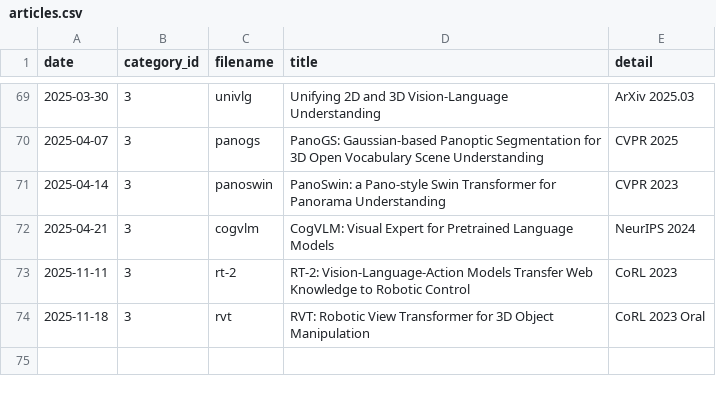
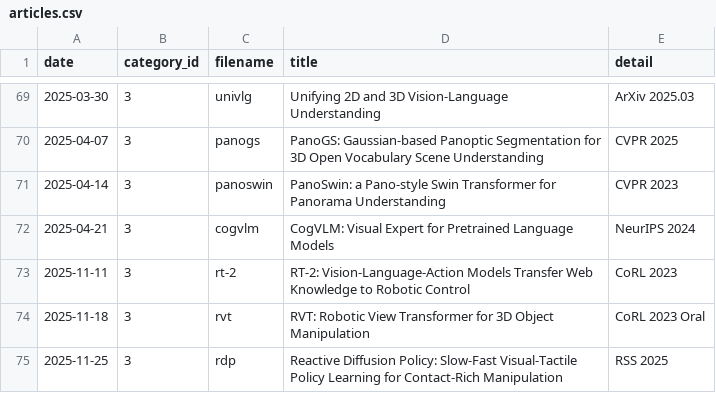
Before and after one commit to seongminjung/seongminjung.github.io, a CSV file: database/articles.csv, drawn as a sheet; only a part is shown, gaps mark what is left out.

```diff
--- a/database/articles.csv
+++ b/database/articles.csv
@@ -74 +74,2 @@ date,category_id,filename,title,detail
 2025-11-18,3,rvt,RVT: Robotic View Transformer for 3D Object Manipulation,CoRL 2023 Oral
+2025-11-25,3,rdp,Reactive Diffusion Policy: Slow-Fast Visual-Tactile Policy Learning for Contact-Rich Manipulation,RSS 2025
```
Also changed, not shown: 1 other file.
